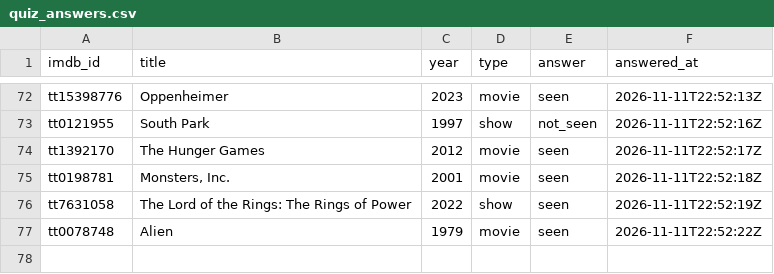
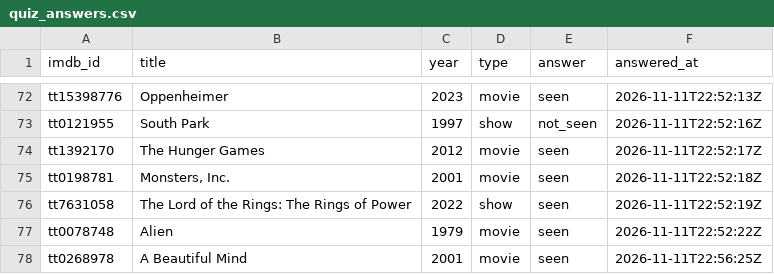
Before and after one commit to periclesrocha/watchlog.data, a CSV file: data/quiz_answers.csv, drawn as a sheet; only a part is shown, gaps mark what is left out.

Commit message:
Have I seen it?: 1 answer

```diff
--- a/data/quiz_answers.csv
+++ b/data/quiz_answers.csv
@@ -77 +77,2 @@ tt7631058,The Lord of the Rings: The Rings of Power,2022,show,seen,2026-11-11T22
 tt0078748,Alien,1979,movie,seen,2026-11-11T22:52:22Z
+tt0268978,A Beautiful Mind,2001,movie,seen,2026-11-11T22:56:25Z
```
